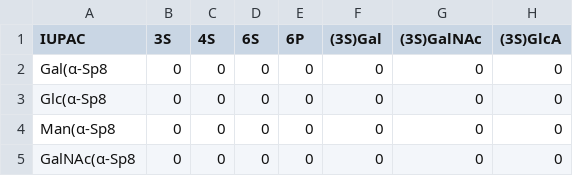
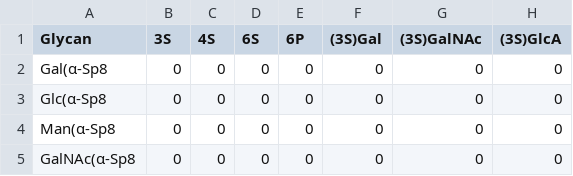
Before and after one commit to derdalab/GlyNet, a TSV file: Data/Fingerprints.tsv, drawn as a sheet; only a part is shown; the diff names each change by its address in the sheet, - before the commit and + after, or states it on an @@ line.

Commit message:
Update Fingerprints.tsv

```diff
--- a/Data/Fingerprints.tsv
+++ b/Data/Fingerprints.tsv
-A1: IUPAC
+A1: Glycan
```
